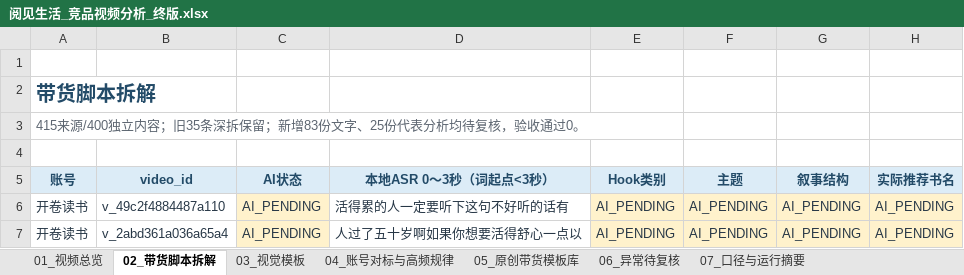
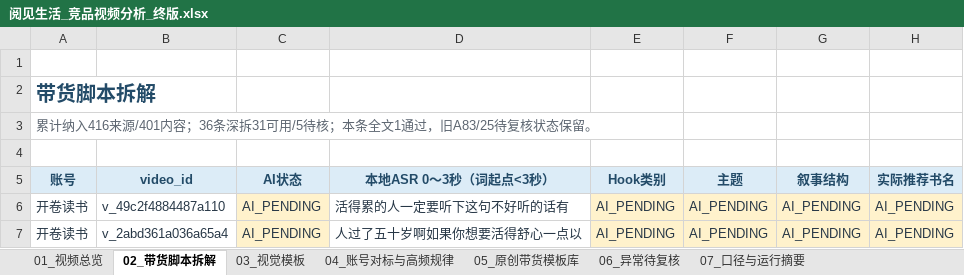
Before and after one commit to sunjinhui0902/scys_jh, an Excel workbook: 竞品视频分析_2026-10-15/阅见生活_竞品视频分析_终版.xlsx, sheet 02_带货脚本拆解, drawn as a sheet; only a part is shown; values as stored, in another font and other column widths than the file's, no borders; table styles not drawn; the diff covers the shown part only; the diff names each change by its address in the sheet, - before the commit and + after, or states it on an @@ line.

```diff
--- a/竞品视频分析_2026-10-15/阅见生活_竞品视频分析_终版.xlsx (sheet 02_带货脚本拆解)
+++ b/竞品视频分析_2026-10-15/阅见生活_竞品视频分析_终版.xlsx (sheet 02_带货脚本拆解)
-A3 (账号): 415来源/400独立内容；旧35条深拆保留；新增83份文字、25份代表分析均待复核，验收通过0。
+A3 (账号): 累计纳入416来源/401内容；36条深拆31可用/5待核；本条全文1通过，旧A83/25待复核状态保留。
```
Also changed, not shown: 1 added row elsewhere in this sheet, sheet 07_口径与运行摘要, sheet 01_视频总览, sheet 06_异常待复核, sheet 03_视觉模板, sheet 04_账号对标与高频规律, 37 other files.
